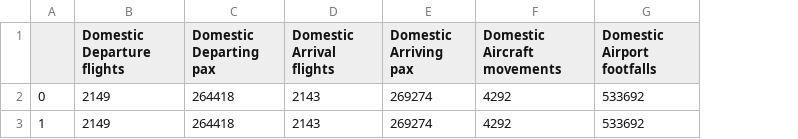
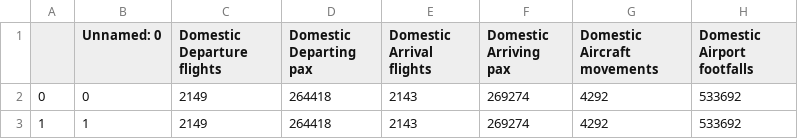
Before and after one commit to ianforme/india-covid-ql-helper, a CSV file: india_flight_summary.csv, drawn as a sheet; only a part is shown; the diff names each change by its address in the sheet, - before the commit and + after, or states it on an @@ line.

Commit message:
Update On 19 Sep 2021

```diff
--- a/india_flight_summary.csv
+++ b/india_flight_summary.csv
+column B (Unnamed: 0), rows 2-3: 0 | 1
```
